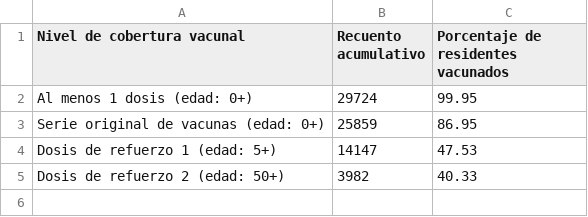
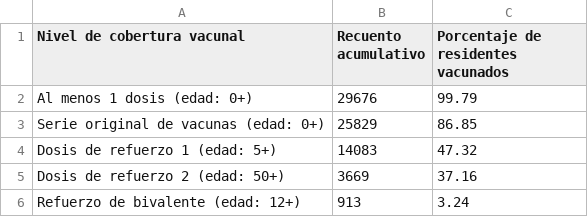
Before and after one commit to h-hedman/scph, a CSV file: daily_reporting/vaccine_table_coverage_esp.csv, drawn as a sheet.

```diff
--- a/daily_reporting/vaccine_table_coverage_esp.csv
+++ b/daily_reporting/vaccine_table_coverage_esp.csv
@@ -1,5 +1,6 @@
 "Nivel de cobertura vacunal","Recuento acumulativo","Porcentaje de residentes vacunados"
-"Al menos 1 dosis (edad: 0+)",29724,99.95
-"Serie original de vacunas (edad: 0+)",25859,86.95
-"Dosis de refuerzo 1 (edad: 5+)",14147,47.53
-"Dosis de refuerzo 2 (edad: 50+)",3982,40.33
+"Al menos 1 dosis (edad: 0+)",29676,99.79
+"Serie original de vacunas (edad: 0+)",25829,86.85
+"Dosis de refuerzo 1 (edad: 5+)",14083,47.32
+"Dosis de refuerzo 2 (edad: 50+)",3669,37.16
+"Refuerzo de bivalente (edad: 12+)",913,3.24
```
Also changed, not shown: daily_reporting/vaccine_table_coverage_eng.csv.
